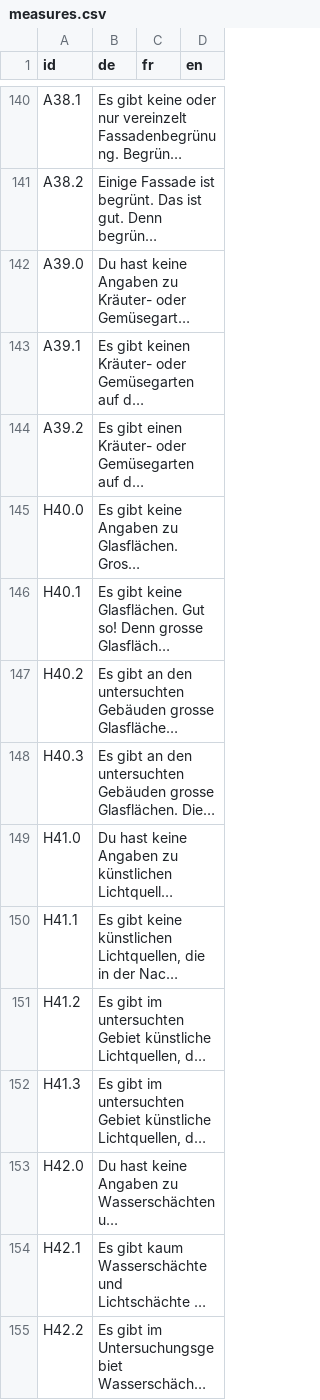
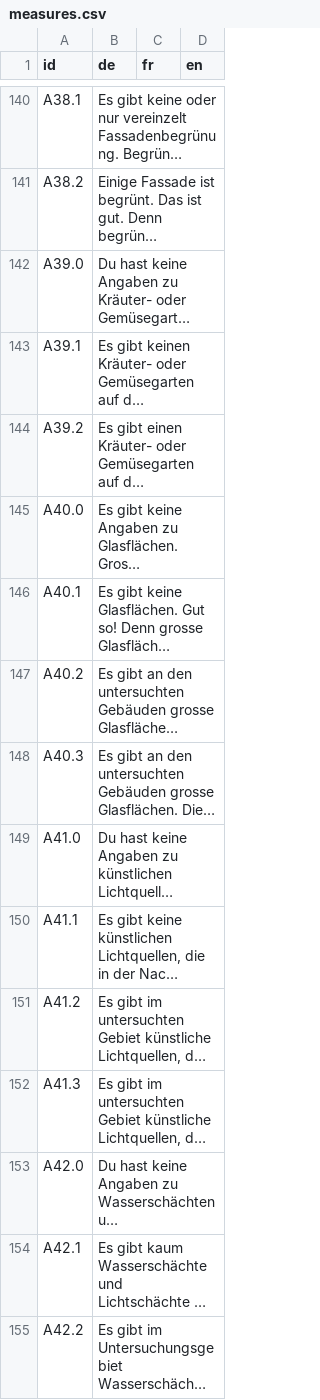
Before and after one commit to dlaumer/BioDivSchool, a CSV file: content/measures.csv, drawn as a sheet; only a part is shown, gaps mark what is left out; long unchanged cells end in …; the diff names each change by its address in the sheet, - before the commit and + after, or states it on an @@ line.

```diff
--- a/content/measures.csv
+++ b/content/measures.csv
-A145 (id): H40.0
+A145 (id): A40.0
-A146 (id): H40.1
+A146 (id): A40.1
-A147 (id): H40.2
+A147 (id): A40.2
-A148 (id): H40.3
+A148 (id): A40.3
-A149 (id): H41.0
+A149 (id): A41.0
-A150 (id): H41.1
+A150 (id): A41.1
-A151 (id): H41.2
+A151 (id): A41.2
-A152 (id): H41.3
+A152 (id): A41.3
-A153 (id): H42.0
+A153 (id): A42.0
-A154 (id): H42.1
+A154 (id): A42.1
-A155 (id): H42.2
+A155 (id): A42.2
```
Also changed, not shown: 1 other file.
